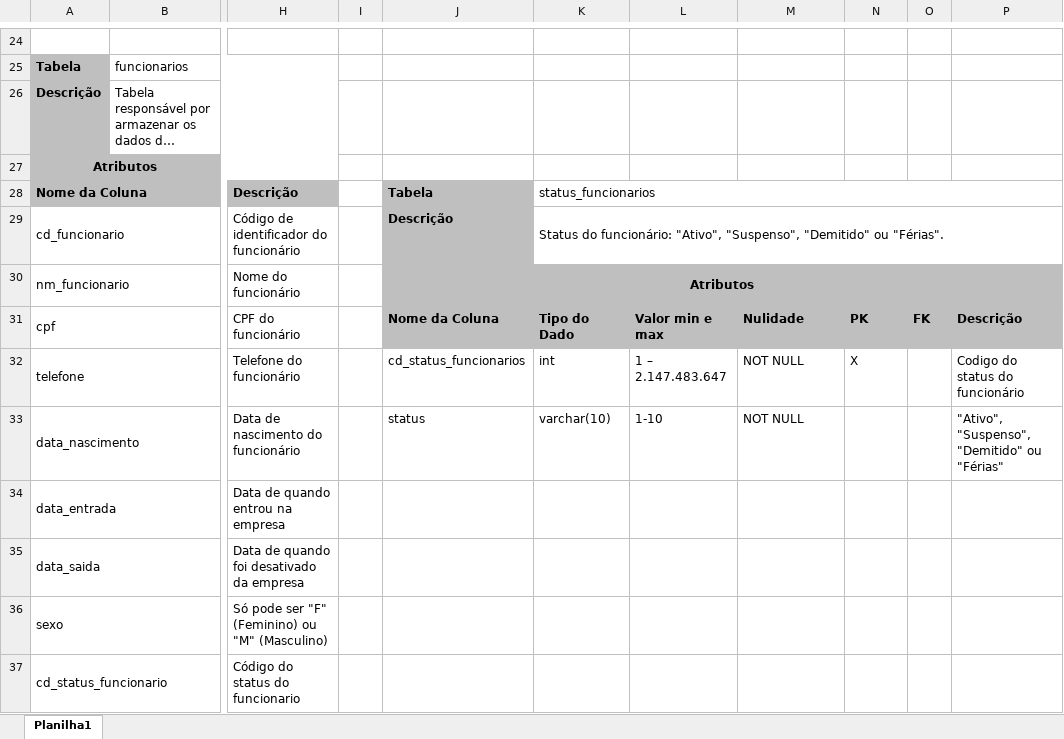
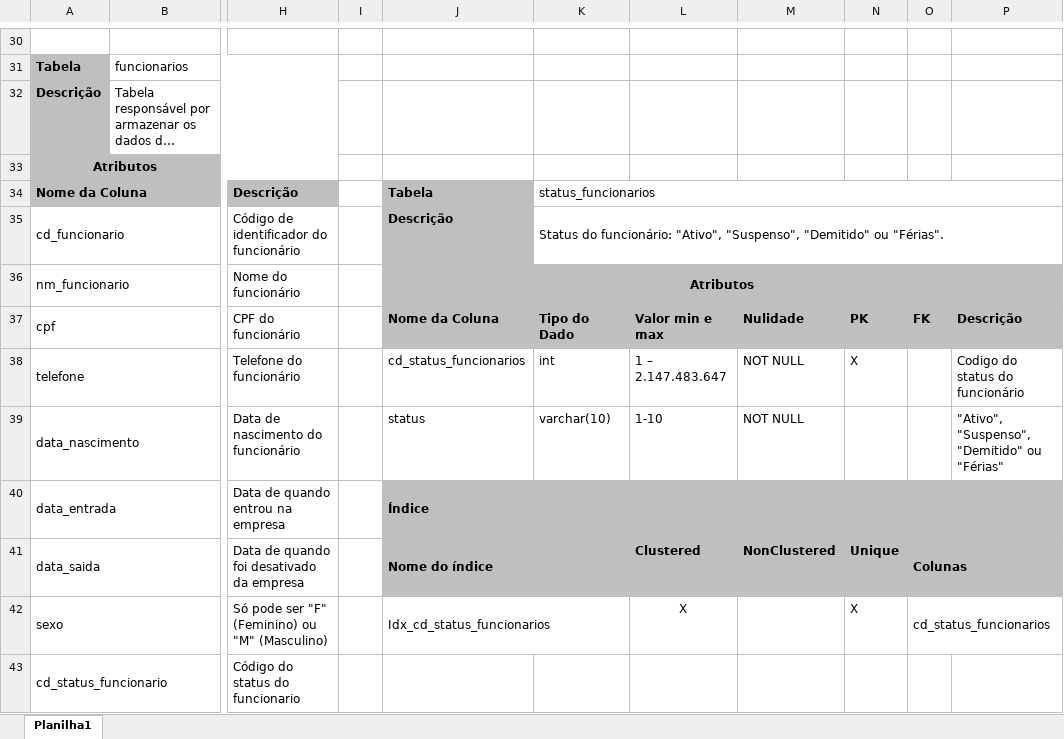
Before and after one commit to joao1824/Sistema-de-Manutencao-de-Veiculos, an Excel workbook: dicionario_tabelas/dicionario.xlsx, sheet Planilha1, drawn as a sheet; only a part is shown, gaps mark what is left out; long unchanged cells end in …; values as stored, in another font and other column widths than the file's, no borders; addresses are those after the commit; the diff covers the shown part only; the diff names each change by its address in the sheet, - before the commit and + after, or states it on an @@ line.

Commit message:
Update dicionario.xlsx

```diff
--- a/dicionario_tabelas/dicionario.xlsx (sheet Planilha1)
+++ b/dicionario_tabelas/dicionario.xlsx (sheet Planilha1)
-K36:P36 fill: none
+K36:P36 fill: #BFBFBF
-J40: (empty)
+J40: Índice
-J40:J41 fill: none
+J40:J41 fill: #BFBFBF
+J40:P40 merged
-J41: (empty)
+J41: Nome do índice
+J41:K41 merged
-L41: (empty)
+L41: Clustered
-L41:O41 fill: none
+L41:O41 fill: #BFBFBF
-M41: (empty)
+M41: NonClustered
-N41: (empty)
+N41: Unique
-O41: (empty)
+O41: Colunas
+O41:P41 merged
-J42: (empty)
+J42: Idx_cd_status_funcionarios
+J42:K42 merged
-L42: (empty)
+L42: X
-N42: (empty)
+N42: X
-O42: (empty)
+O42: cd_status_funcionarios
+O42:P42 merged
```
Also changed, not shown: 25 added rows, 11 edited cells, cell formats and merged cells elsewhere in this sheet.
